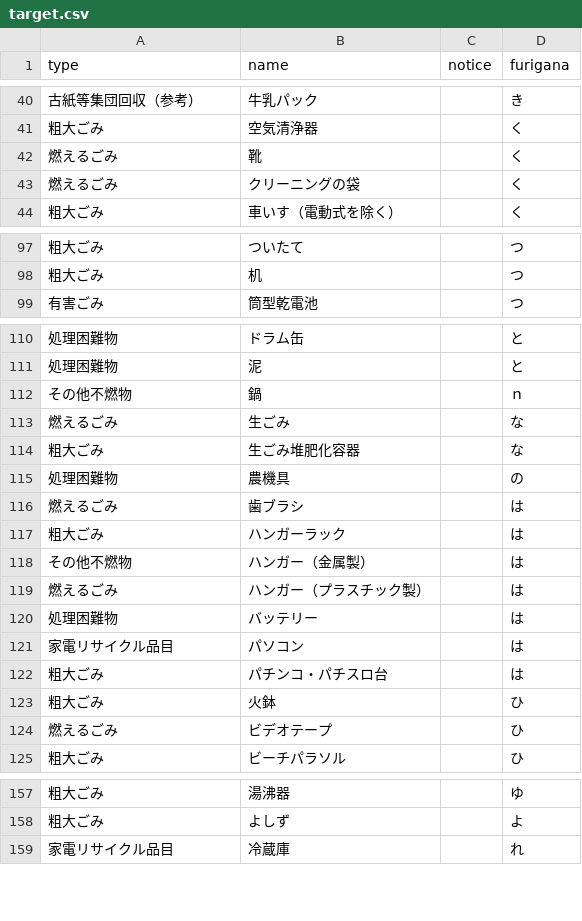
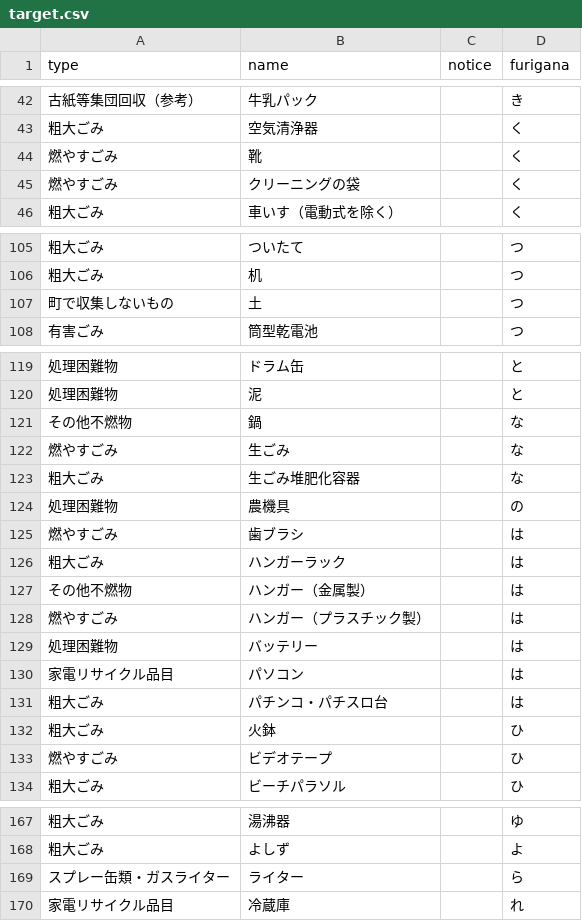
Before and after one commit to oyamazaki-kankyo/5374, a CSV file: data/target.csv, drawn as a sheet; only a part is shown, gaps mark what is left out; the diff covers the shown part only.

```diff
--- a/data/target.csv
+++ b/data/target.csv
@@ -41,4 +43,4 @@
 粗大ごみ,空気清浄器,,く
-燃えるごみ,靴,,く
-燃えるごみ,クリーニングの袋,,く
+燃やすごみ,靴,,く
+燃やすごみ,クリーニングの袋,,く
 粗大ごみ,車いす（電動式を除く）,,く
@@ -98,2 +106,3 @@
 粗大ごみ,机,,つ
+町で収集しないもの,土,,つ
 有害ごみ,筒型乾電池,,つ
@@ -111,10 +120,10 @@
 処理困難物,泥,,と
-その他不燃物,鍋,,ｎ
-燃えるごみ,生ごみ,,な
+その他不燃物,鍋,,な
+燃やすごみ,生ごみ,,な
 粗大ごみ,生ごみ堆肥化容器,,な
 処理困難物,農機具,,の
-燃えるごみ,歯ブラシ,,は
+燃やすごみ,歯ブラシ,,は
 粗大ごみ,ハンガーラック,,は
 その他不燃物,ハンガー（金属製）,,は
-燃えるごみ,ハンガー（プラスチック製）,,は
+燃やすごみ,ハンガー（プラスチック製）,,は
 処理困難物,バッテリー,,は
@@ -123,3 +132,3 @@
 粗大ごみ,火鉢,,ひ
-燃えるごみ,ビデオテープ,,ひ
+燃やすごみ,ビデオテープ,,ひ
 粗大ごみ,ビーチパラソル,,ひ
@@ -158,2 +168,3 @@
 粗大ごみ,よしず,,よ
+スプレー缶類・ガスライター,ライター,,ら
 家電リサイクル品目,冷蔵庫,,れ
```
Also changed, not shown: 10 added rows, 1 removed row and 12 edited cells elsewhere in this file.
